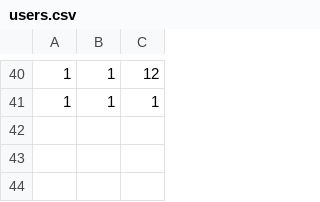
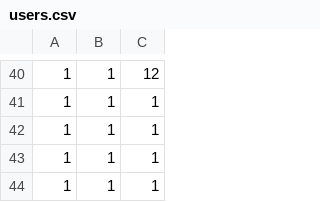
Before and after one commit to maxagabb/CommentAnalyzerApp, a CSV file: CommentAnalyzerApp/users.csv, drawn as a sheet; only a part is shown, gaps mark what is left out; the diff names each change by its address in the sheet, - before the commit and + after, or states it on an @@ line.

```diff
--- a/CommentAnalyzerApp/users.csv
+++ b/CommentAnalyzerApp/users.csv
+row 42: 1 | 1 | 1
+row 43: 1 | 1 | 1
+row 44: 1 | 1 | 1
```
Also changed, not shown: 16 other files.
